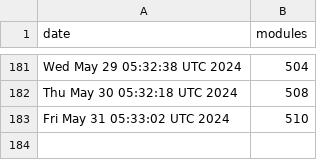
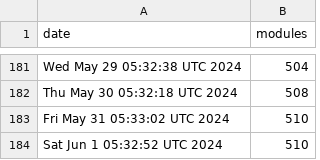
Before and after one commit to jpadams/daggerverse-stats, a CSV file: data.csv, drawn as a sheet; only a part is shown, gaps mark what is left out; the diff names each change by its address in the sheet, - before the commit and + after, or states it on an @@ line.

```diff
--- a/data.csv
+++ b/data.csv
+row 184: Sat Jun 1 05:32:52 UTC 2024 | 510
```
Also changed, not shown: 1 other file.
